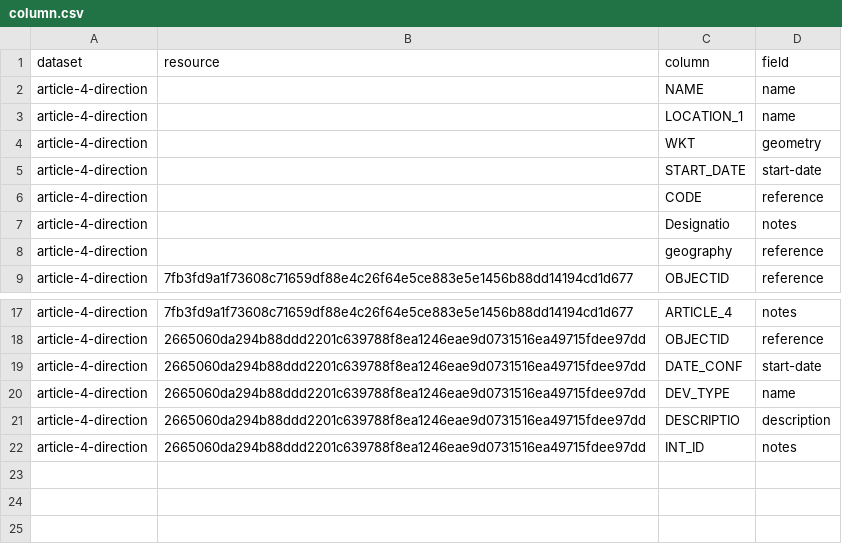
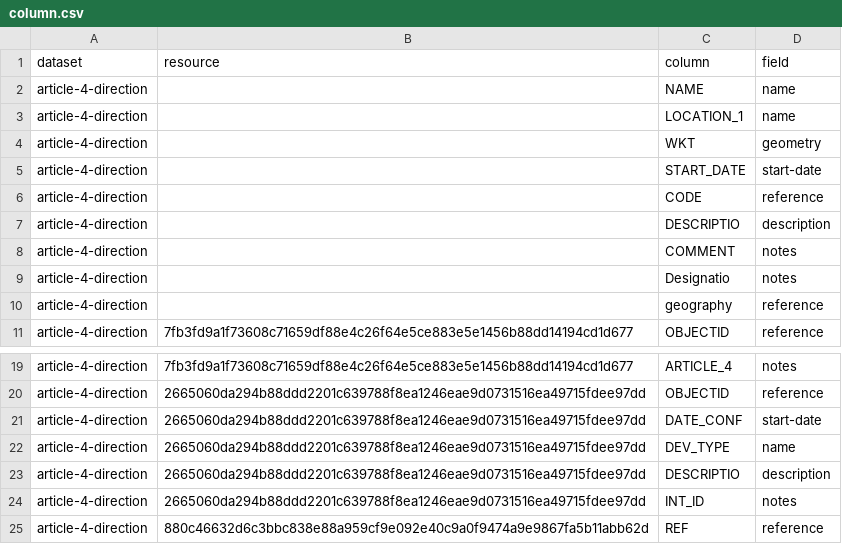
Before and after one commit to digital-land/article-4-direction-collection, a CSV file: pipeline/column.csv, drawn as a sheet; only a part is shown, gaps mark what is left out; the diff names each change by its address in the sheet, - before the commit and + after, or states it on an @@ line.

```diff
--- a/pipeline/column.csv
+++ b/pipeline/column.csv
+row 7: article-4-direction |  | DESCRIPTIO | description
+row 8: article-4-direction |  | COMMENT | notes
+row 25: article-4-direction | 880c46632d6c3bbc838e88a959cf9e092e40c9a0f9474a9e9867fa5b11abb62d | REF | reference
```
Also changed, not shown: pipeline/lookup.csv.
